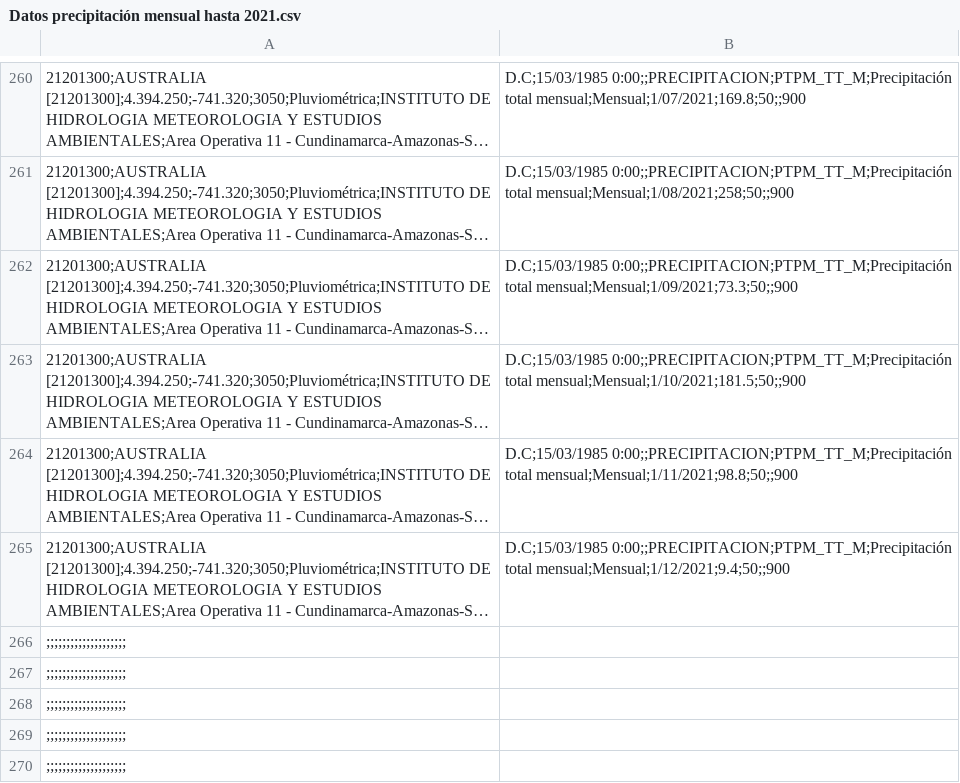
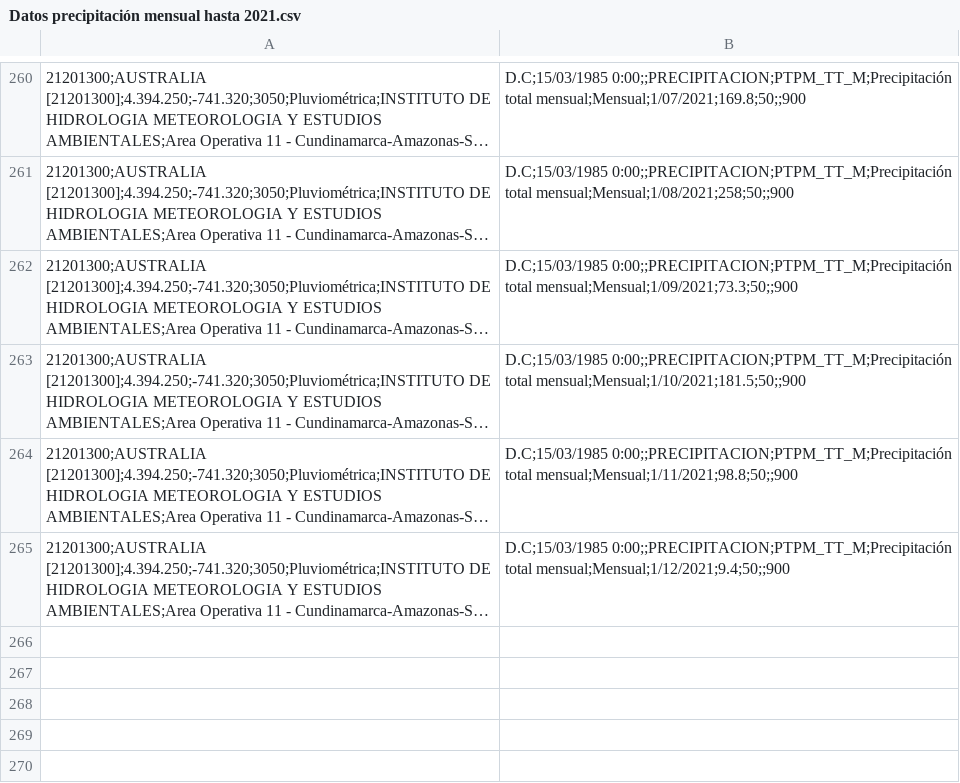
Before and after one commit to decardenass/SeriesDeTiempoUnivariadas2022_2, a CSV file: Proyecto/Datos/Datos precipitación mensual hasta 2021.csv, drawn as a sheet; only a part is shown, gaps mark what is left out; long unchanged cells end in …; the diff names each change by its address in the sheet, - before the commit and + after, or states it on an @@ line.

Commit message:
Datos lluvias nuevo

```diff
--- a/Proyecto/Datos/Datos precipitación mensual hasta 2021.csv
+++ b/Proyecto/Datos/Datos precipitación mensual hasta 2021.csv
-row 266: ;;;;;;;;;;;;;;;;;;;;
-row 267: ;;;;;;;;;;;;;;;;;;;;
-row 268: ;;;;;;;;;;;;;;;;;;;;
-row 269: ;;;;;;;;;;;;;;;;;;;;
-row 270: ;;;;;;;;;;;;;;;;;;;;
```
